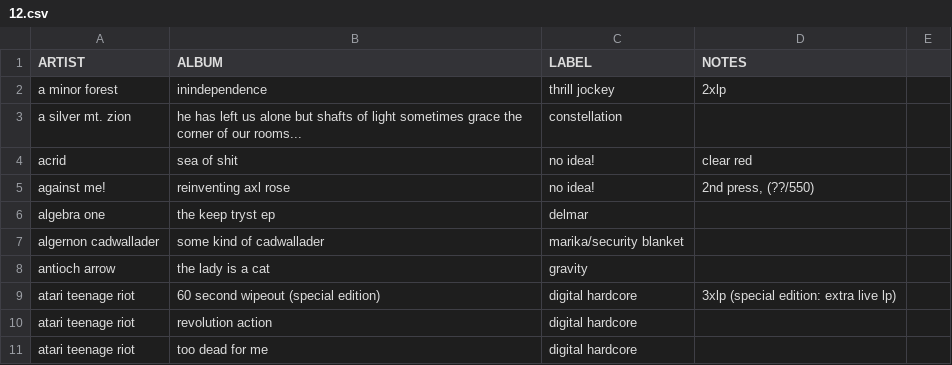
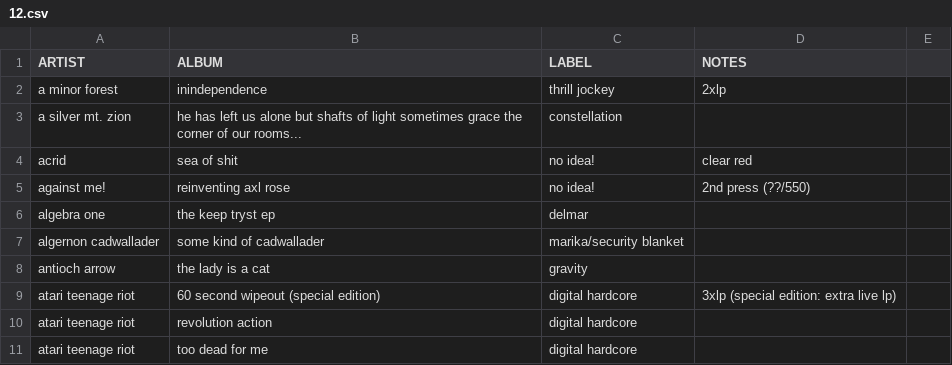
Before and after one commit to okjjj/tradelist, a CSV file: 12.csv, drawn as a sheet; only a part is shown.

Commit message:
Update 12.csv

```diff
--- a/12.csv
+++ b/12.csv
@@ -4,3 +4,3 @@ a minor forest,inindependence,thrill jockey,2xlp
 acrid,sea of shit,"no idea!",clear red
-"against me!","reinventing axl rose","no idea!","2nd press, (??/550)"
+"against me!","reinventing axl rose","no idea!","2nd press (??/550)"
 algebra one,the keep tryst ep,delmar,""
```
